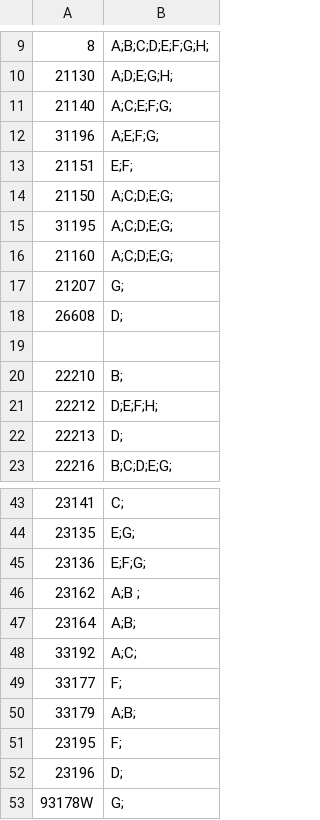
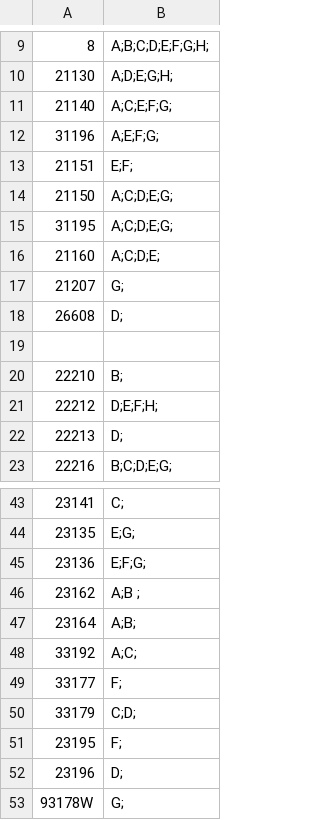
Before and after one commit to ArenaPlanning/ArenaPlanning.github.io, a CSV file: schedule.csv, drawn as a sheet; only a part is shown, gaps mark what is left out.

Commit message:
change csv

```diff
--- a/schedule.csv
+++ b/schedule.csv
@@ -15,3 +15,3 @@
 31195,A;C;D;E;G;
-21160,A;C;D;E;G;
+21160,A;C;D;E;
 21207,G;
@@ -49,3 +49,3 @@
 33177,F;
-33179,A;B;
+33179,C;D;
 23195,F;
```
